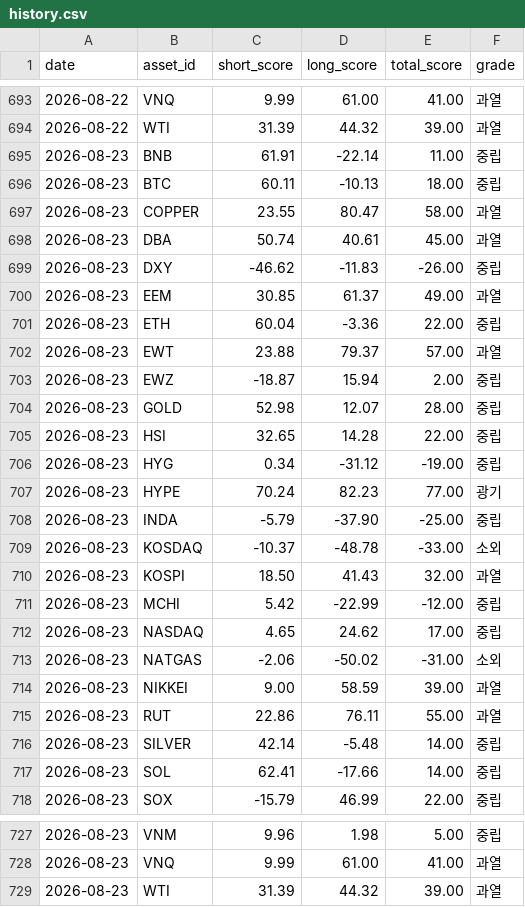
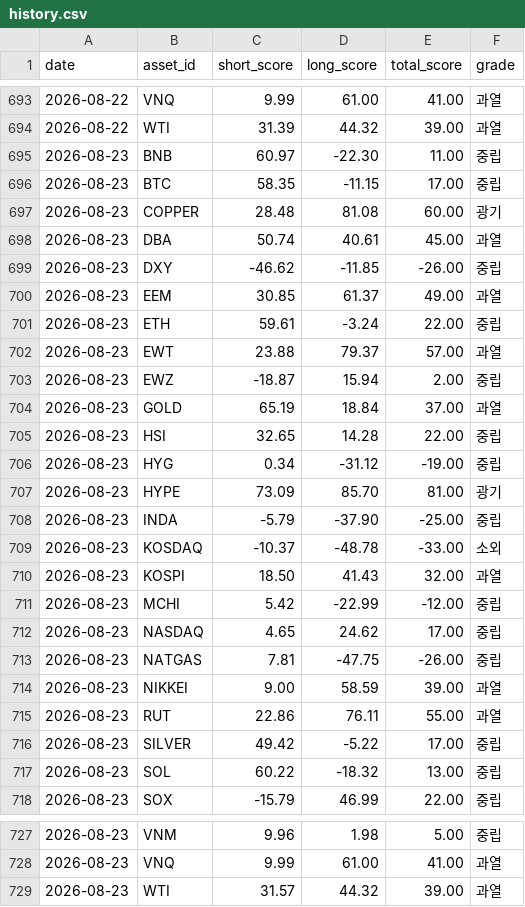
Before and after one commit to myungjungcrypto/overbought_oversold_assets, a CSV file: reports/history.csv, drawn as a sheet; only a part is shown, gaps mark what is left out.

```diff
--- a/reports/history.csv
+++ b/reports/history.csv
@@ -694,15 +694,15 @@ date,asset_id,short_score,long_score,total_score,grade
 2026-08-22,WTI,31.39,44.32,39.00,과열
-2026-08-23,BNB,61.91,-22.14,11.00,중립
-2026-08-23,BTC,60.11,-10.13,18.00,중립
-2026-08-23,COPPER,23.55,80.47,58.00,과열
+2026-08-23,BNB,60.97,-22.30,11.00,중립
+2026-08-23,BTC,58.35,-11.15,17.00,중립
+2026-08-23,COPPER,28.48,81.08,60.00,광기
 2026-08-23,DBA,50.74,40.61,45.00,과열
-2026-08-23,DXY,-46.62,-11.83,-26.00,중립
+2026-08-23,DXY,-46.62,-11.85,-26.00,중립
 2026-08-23,EEM,30.85,61.37,49.00,과열
-2026-08-23,ETH,60.04,-3.36,22.00,중립
+2026-08-23,ETH,59.61,-3.24,22.00,중립
 2026-08-23,EWT,23.88,79.37,57.00,과열
 2026-08-23,EWZ,-18.87,15.94,2.00,중립
-2026-08-23,GOLD,52.98,12.07,28.00,중립
+2026-08-23,GOLD,65.19,18.84,37.00,과열
 2026-08-23,HSI,32.65,14.28,22.00,중립
 2026-08-23,HYG,0.34,-31.12,-19.00,중립
-2026-08-23,HYPE,70.24,82.23,77.00,광기
+2026-08-23,HYPE,73.09,85.70,81.00,광기
 2026-08-23,INDA,-5.79,-37.90,-25.00,중립
@@ -712,7 +712,7 @@ date,asset_id,short_score,long_score,total_score,grade
 2026-08-23,NASDAQ,4.65,24.62,17.00,중립
-2026-08-23,NATGAS,-2.06,-50.02,-31.00,소외
+2026-08-23,NATGAS,7.81,-47.75,-26.00,중립
 2026-08-23,NIKKEI,9.00,58.59,39.00,과열
 2026-08-23,RUT,22.86,76.11,55.00,과열
-2026-08-23,SILVER,42.14,-5.48,14.00,중립
-2026-08-23,SOL,62.41,-17.66,14.00,중립
+2026-08-23,SILVER,49.42,-5.22,17.00,중립
+2026-08-23,SOL,60.22,-18.32,13.00,중립
 2026-08-23,SOX,-15.79,46.99,22.00,중립
@@ -728,2 +728,2 @@ date,asset_id,short_score,long_score,total_score,grade
 2026-08-23,VNQ,9.99,61.00,41.00,과열
-2026-08-23,WTI,31.39,44.32,39.00,과열
+2026-08-23,WTI,31.57,44.32,39.00,과열
```
Also changed, not shown: 8 other files.
